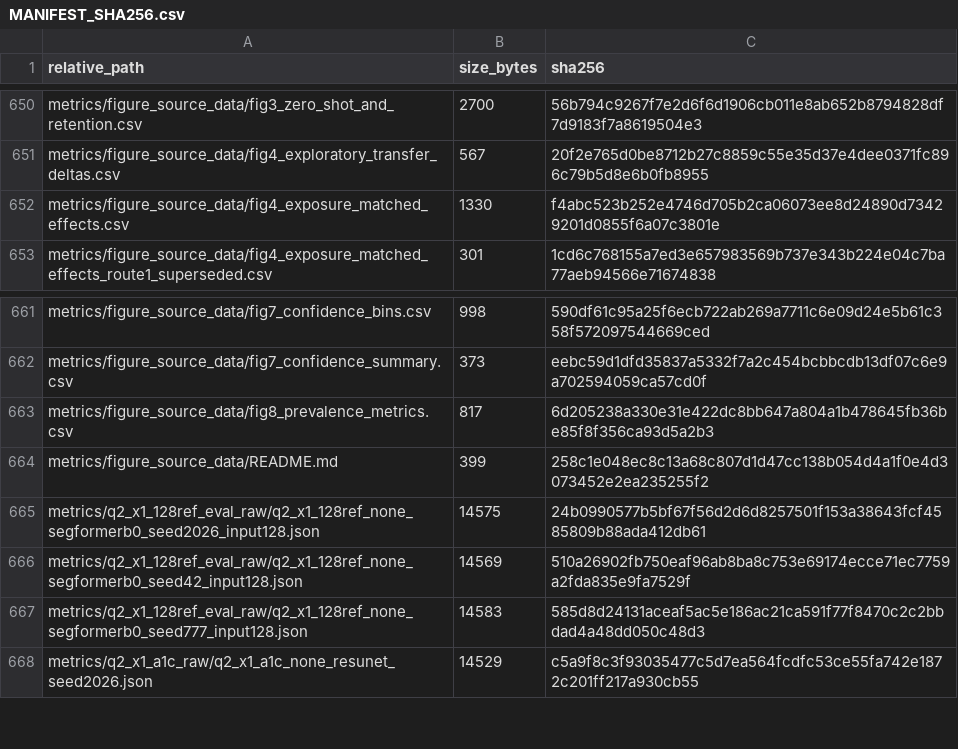
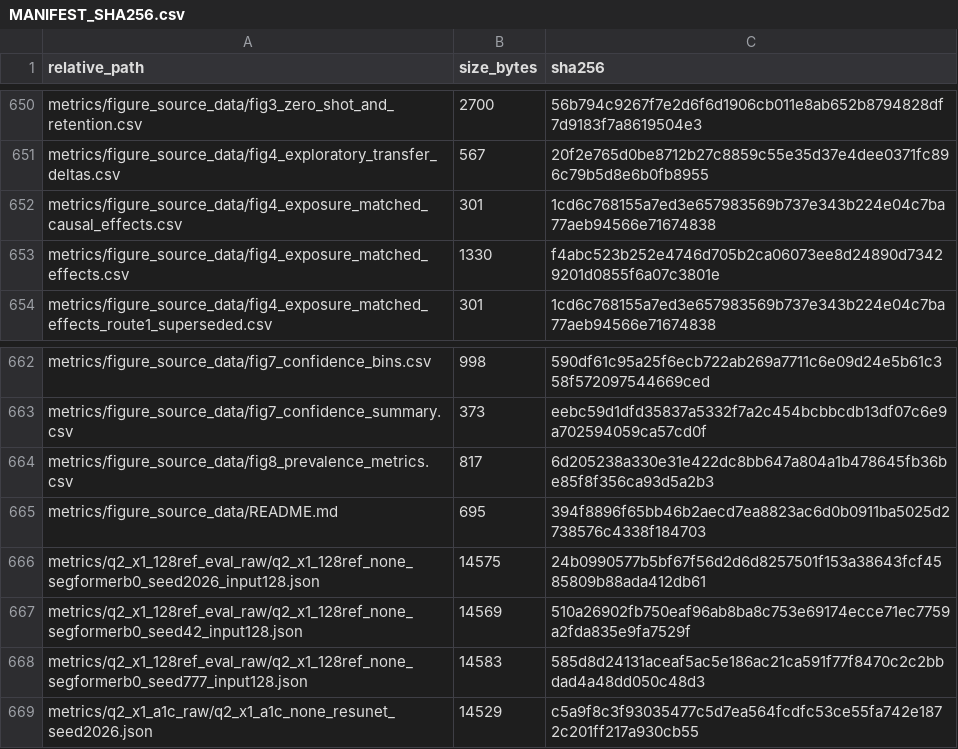
Before and after one commit to xionglovetian/coseismic-landslide-transfer-benchmark, a CSV file: MANIFEST_SHA256.csv, drawn as a sheet; only a part is shown, gaps mark what is left out.

Commit message:
Restore compatibility path for superseded figure 4 source

```diff
--- a/MANIFEST_SHA256.csv
+++ b/MANIFEST_SHA256.csv
@@ -651,2 +651,3 @@ metrics/figure_source_data/fig3_zero_shot_and_retention.csv,2700,56b794c9267f7e2
 metrics/figure_source_data/fig4_exploratory_transfer_deltas.csv,567,20f2e765d0be8712b27c8859c55e35d37e4dee0371fc896c79b5d8e6b0fb8955
+metrics/figure_source_data/fig4_exposure_matched_causal_effects.csv,301,1cd6c768155a7ed3e657983569b737e343b224e04c7ba77aeb94566e71674838
 metrics/figure_source_data/fig4_exposure_matched_effects.csv,1330,f4abc523b252e4746d705b2ca06073ee8d24890d73429201d0855f6a07c3801e
@@ -663,3 +664,3 @@ metrics/figure_source_data/fig7_confidence_summary.csv,373,eebc59d1dfd35837a5332
 metrics/figure_source_data/fig8_prevalence_metrics.csv,817,6d205238a330e31e422dc8bb647a804a1b478645fb36be85f8f356ca93d5a2b3
-metrics/figure_source_data/README.md,399,258c1e048ec8c13a68c807d1d47cc138b054d4a1f0e4d3073452e2ea235255f2
+metrics/figure_source_data/README.md,695,394f8896f65bb46b2aecd7ea8823ac6d0b0911ba5025d2738576c4338f184703
 metrics/q2_x1_128ref_eval_raw/q2_x1_128ref_none_segformerb0_seed2026_input128.json,14575,24b0990577b5bf67f56d2d6d8257501f153a38643fcf4585809b88ada412db61
```
Also changed, not shown: 2 other files.
